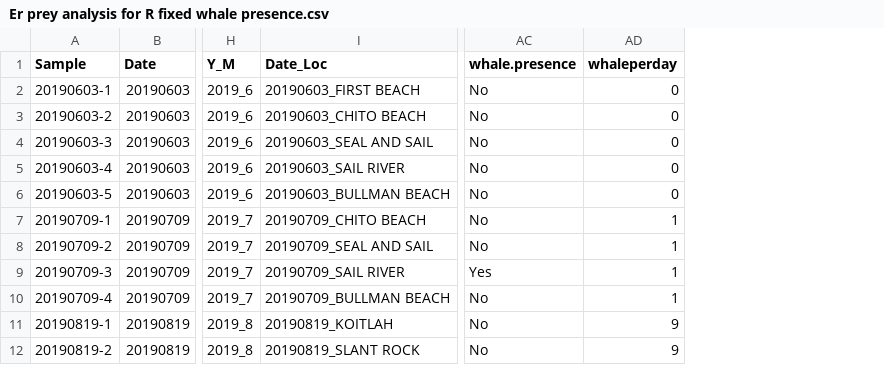
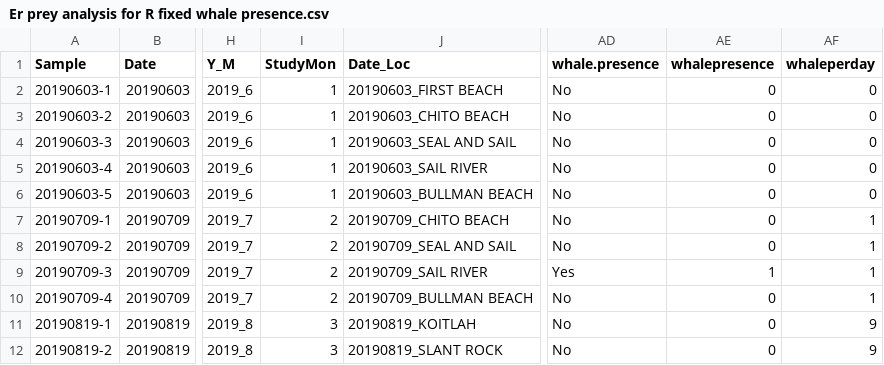
Before and after one commit to lizallyn/Project-Mysids, a CSV file: Er prey analysis for R fixed whale presence.csv, drawn as a sheet; only a part is shown, gaps mark what is left out; the diff names each change by its address in the sheet, - before the commit and + after, or states it on an @@ line.

```diff
--- a/Er prey analysis for R fixed whale presence.csv
+++ b/Er prey analysis for R fixed whale presence.csv
+column I (StudyMon), rows 2-12: 1 | 1 | 1 | 1 | 1 | 2 | 2 | 2 | 2 | 3 | 3
+column AE (whalepresence), rows 2-12: 0 | 0 | 0 | 0 | 0 | 0 | 0 | 1 | 0 | 0 | 0
```
Also changed, not shown: 1 other file.
